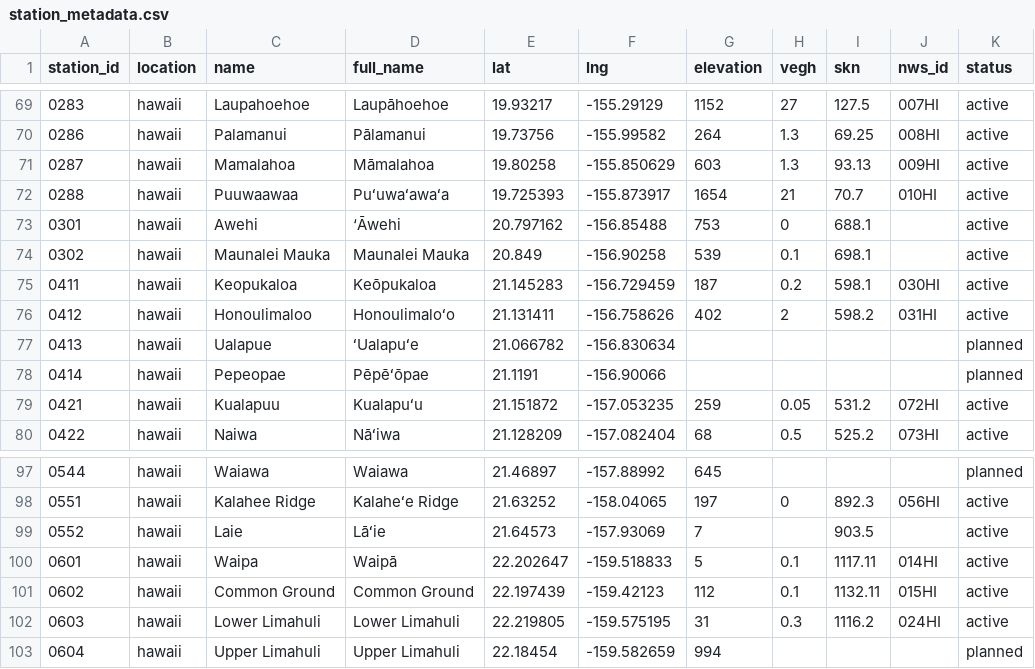
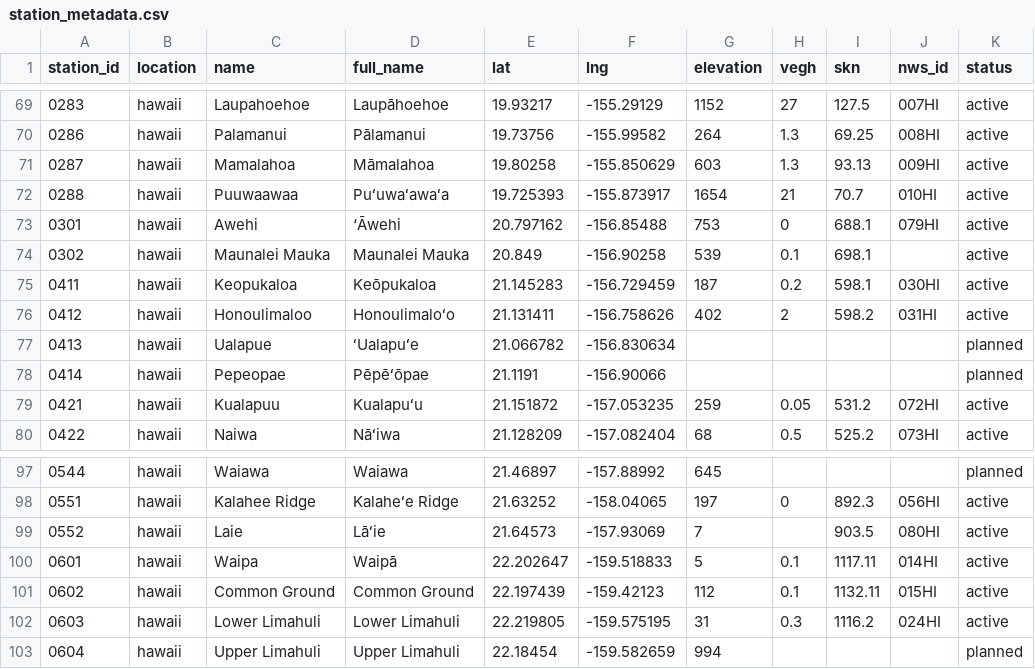
Before and after one commit to HCDP/loggernet_station_data, a CSV file: csv_data/stations/station_metadata.csv, drawn as a sheet; only a part is shown, gaps mark what is left out.

Commit message:
add NWS.id for Laie and Awehi

```diff
--- a/csv_data/stations/station_metadata.csv
+++ b/csv_data/stations/station_metadata.csv
@@ -72,3 +72,3 @@ station_id,location,name,full_name,lat,lng,elevation,vegh,skn,nws_id,status
 0288,hawaii,Puuwaawaa,Puʻuwaʻawaʻa,19.725393,-155.873917,1654,21,70.7,010HI,active
-0301,hawaii,Awehi,‘Āwehi,20.797162,-156.85488,753,0,688.1,,active
+0301,hawaii,Awehi,‘Āwehi,20.797162,-156.85488,753,0,688.1,079HI,active
 0302,hawaii,Maunalei Mauka,Maunalei Mauka,20.849,-156.90258,539,0.1,698.1,,active
@@ -98,3 +98,3 @@ station_id,location,name,full_name,lat,lng,elevation,vegh,skn,nws_id,status
 0551,hawaii,Kalahee Ridge,Kalaheʻe Ridge,21.63252,-158.04065,197,0,892.3,056HI,active
-0552,hawaii,Laie,Lāʻie,21.64573,-157.93069,7,,903.5,,active
+0552,hawaii,Laie,Lāʻie,21.64573,-157.93069,7,,903.5,080HI,active
 0601,hawaii,Waipa,Waipā,22.202647,-159.518833,5,0.1,1117.11,014HI,active
```
